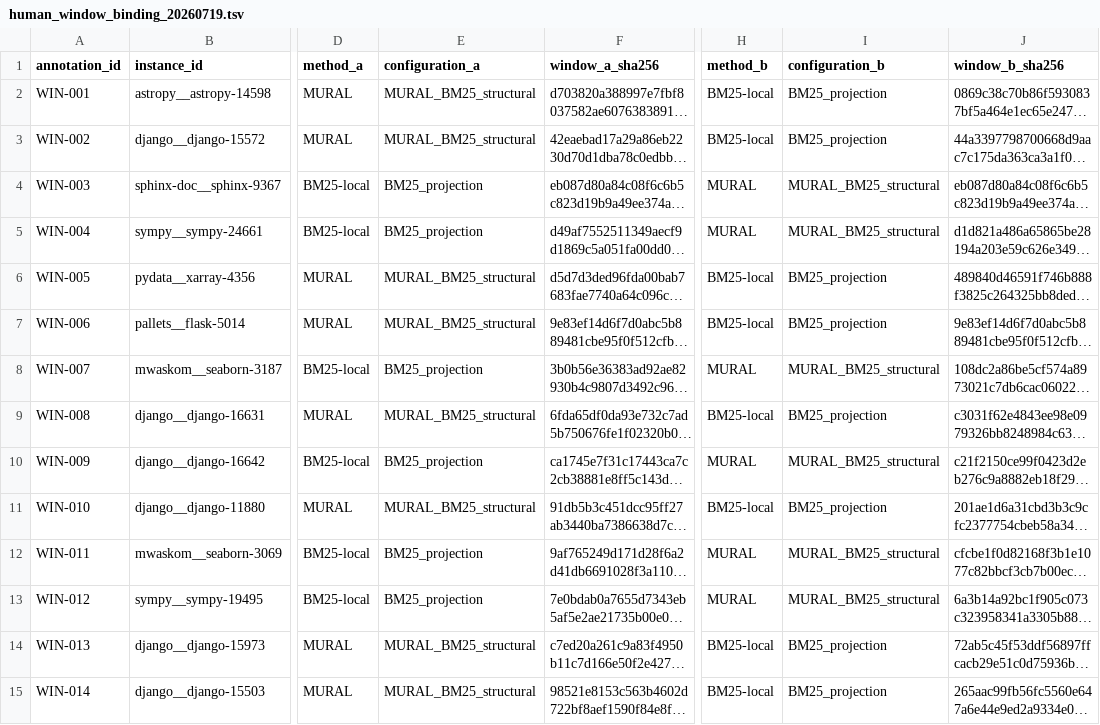
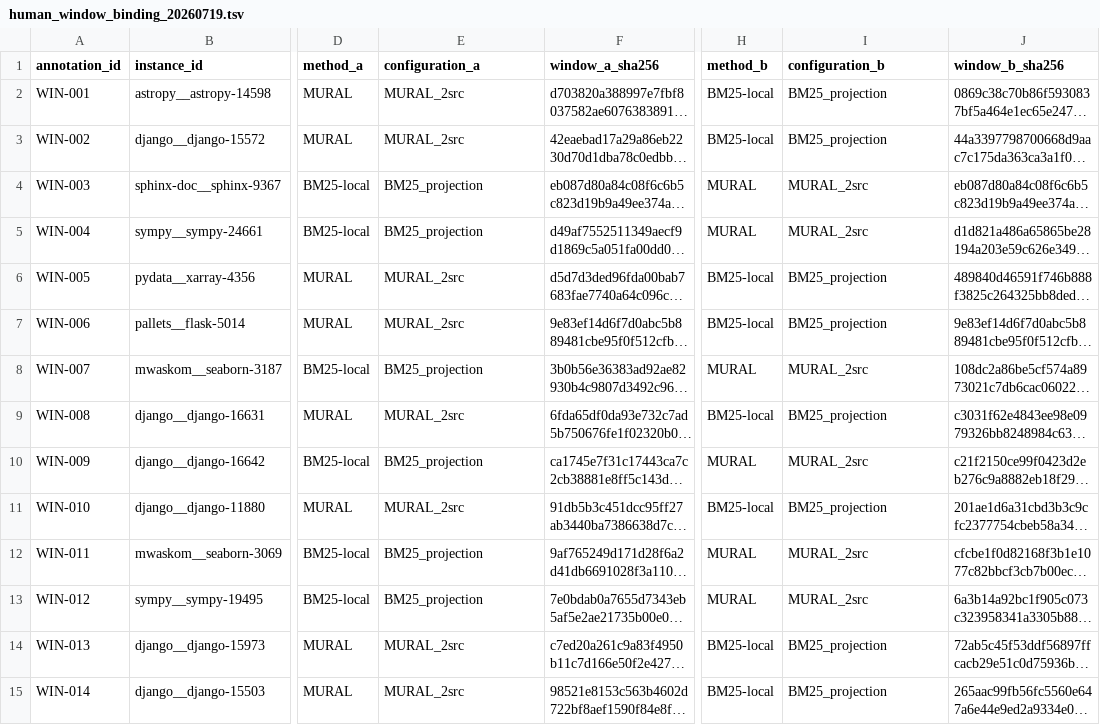
Before and after one commit to buaabarty/MURAL, a TSV file: artifacts/results/human_window_binding_20260719.tsv, drawn as a sheet; only a part is shown, gaps mark what is left out; long unchanged cells end in …; the diff covers the shown part only; the diff names each change by its address in the sheet, - before the commit and + after, or states it on an @@ line.

Commit message:
Bind human labels to main RQ-1 configurations

```diff
--- a/artifacts/results/human_window_binding_20260719.tsv
+++ b/artifacts/results/human_window_binding_20260719.tsv
-E2:E3 (configuration_a): MURAL_BM25_structural
+E2:E3 (configuration_a): MURAL_2src
-I4:I5 (configuration_b): MURAL_BM25_structural
+I4:I5 (configuration_b): MURAL_2src
-E6:E7 (configuration_a): MURAL_BM25_structural
+E6:E7 (configuration_a): MURAL_2src
-I8 (configuration_b): MURAL_BM25_structural
+I8 (configuration_b): MURAL_2src
-E9 (configuration_a): MURAL_BM25_structural
+E9 (configuration_a): MURAL_2src
-I10 (configuration_b): MURAL_BM25_structural
+I10 (configuration_b): MURAL_2src
-E11 (configuration_a): MURAL_BM25_structural
+E11 (configuration_a): MURAL_2src
-I12:I13 (configuration_b): MURAL_BM25_structural
+I12:I13 (configuration_b): MURAL_2src
-E14:E15 (configuration_a): MURAL_BM25_structural
+E14:E15 (configuration_a): MURAL_2src
```
Also changed, not shown: 66 edited cells elsewhere in this file, 9 other files.
